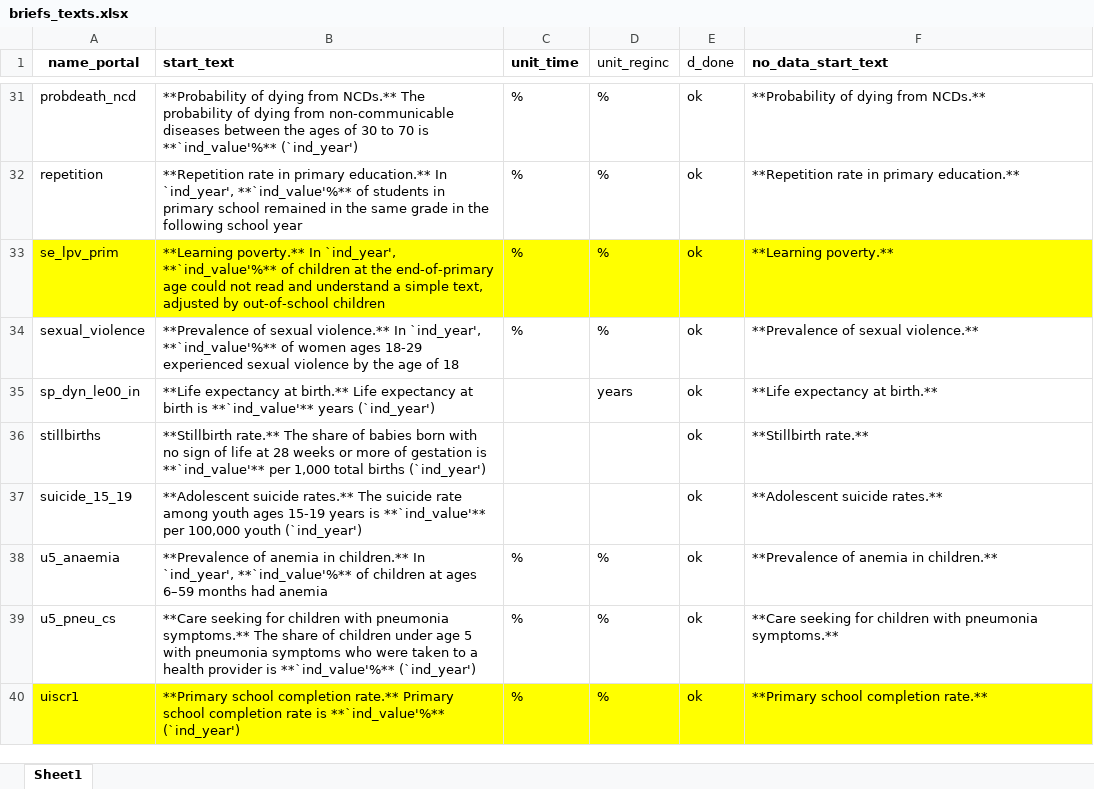
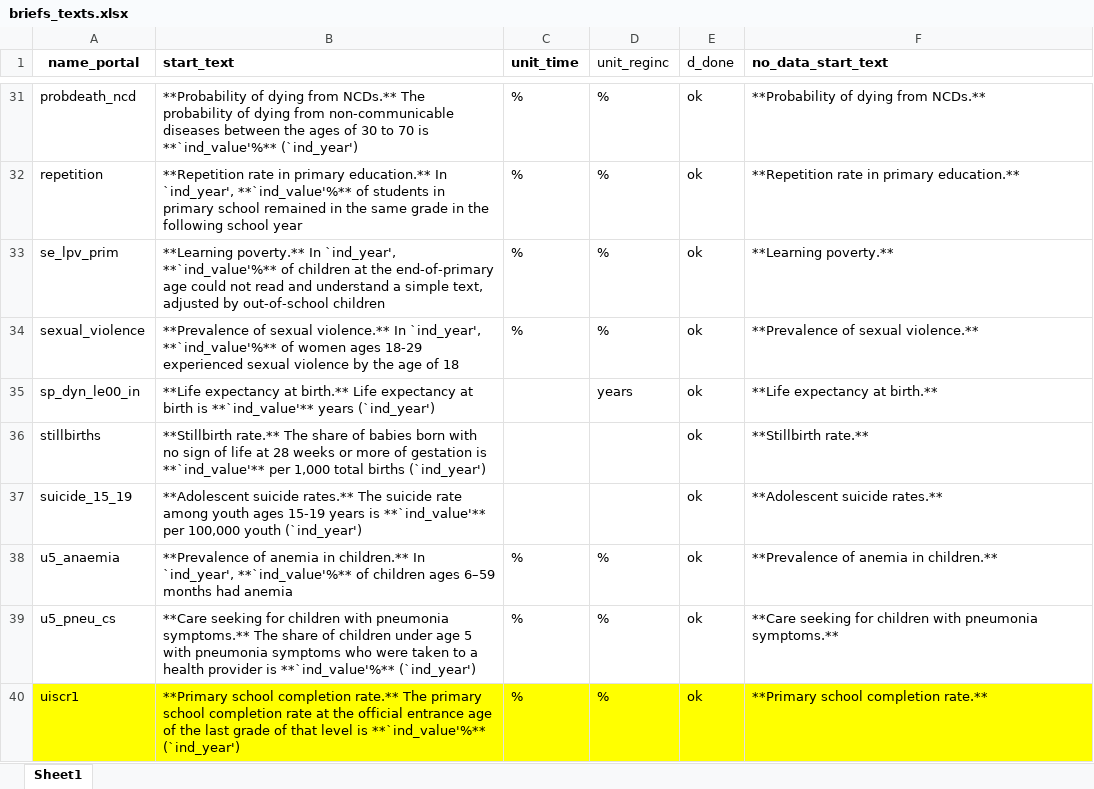
Before and after one commit to Queeno11/Data-Portal-Brief-Generator, an Excel workbook: Data/Data_Raw/Country codes & metadata/briefs_texts.xlsx, sheet Sheet1, drawn as a sheet; only a part is shown, gaps mark what is left out; values as stored, in another font and other column widths than the file's, no borders; the diff covers the shown part only; the diff names each change by its address in the sheet, - before the commit and + after, or states it on an @@ line.

```diff
--- a/Data/Data_Raw/Country codes & metadata/briefs_texts.xlsx (sheet Sheet1)
+++ b/Data/Data_Raw/Country codes & metadata/briefs_texts.xlsx (sheet Sheet1)
-A33:F33 fill: #FFFF00
+A33:F33 fill: none
-B38 (start_text): …of children at ages 6–59…
+B38 (start_text): …of children ages 6–59…
-B40 (start_text): …completion rate.** Primary school completion rate is **`ind_value'%**…
+B40 (start_text): …completion rate.** The primary school completion rate at the official entrance age of the last grade of that level is **`ind_value'%**…
```
Also changed, not shown: 6 edited cells and cell formats elsewhere in this sheet, Data/Data_Raw/Country codes & metadata/Texts for briefs.xlsx, Data/Data_Raw/Country codes & metadata/metadata.xlsx, 9 other files.
